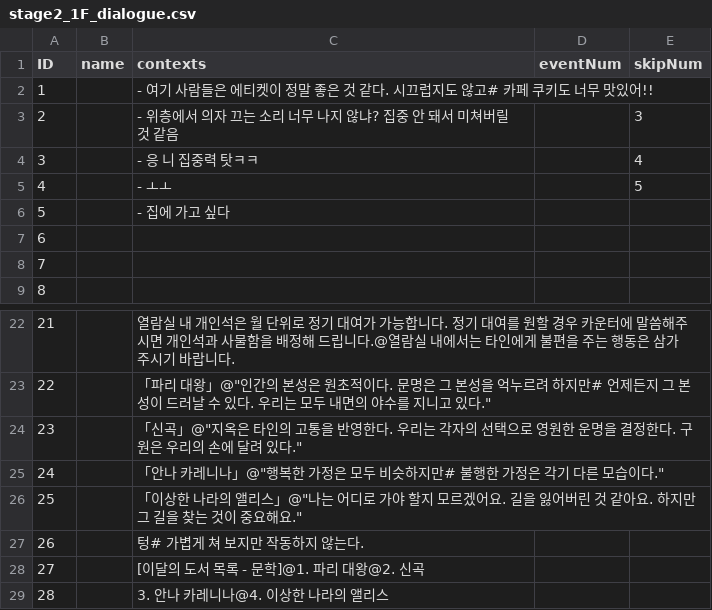
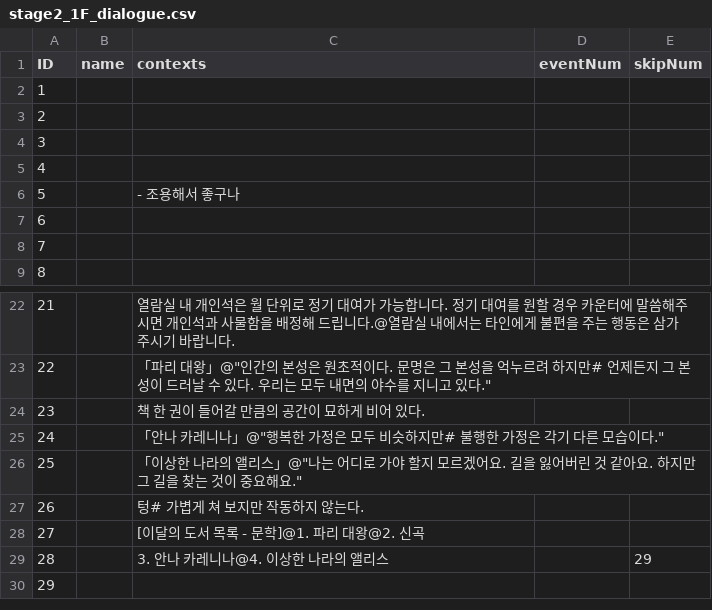
Before and after one commit to suacho0107/Pygmalion, a CSV file: Assets/Resources/stage2_1F_dialogue.csv, drawn as a sheet; only a part is shown, gaps mark what is left out; addresses are those after the commit; the diff names each change by its address in the sheet, - before the commit and + after, or states it on an @@ line.

```diff
--- a/Assets/Resources/stage2_1F_dialogue.csv
+++ b/Assets/Resources/stage2_1F_dialogue.csv
-C2 (contexts): - 여기 사람들은 에티켓이 정말 좋은 것 같다. 시끄럽지도 않고# 카페 쿠키도 너무 맛있어!!
+C2 (contexts): (empty)
-C3 (contexts): - 위층에서 의자 끄는 소리 너무 나지 않냐? 집중 안 돼서 미쳐버릴 것 같음
+C3 (contexts): (empty)
-E3 (skipNum): 3
+E3 (skipNum): (empty)
-C4 (contexts): - 응 니 집중력 탓ㅋㅋ
+C4 (contexts): (empty)
-E4 (skipNum): 4
+E4 (skipNum): (empty)
-C5 (contexts): - ㅗㅗ
+C5 (contexts): (empty)
-E5 (skipNum): 5
+E5 (skipNum): (empty)
-C6 (contexts): - 집에 가고 싶다
+C6 (contexts): - 조용해서 좋구나
-C24 (contexts): 「신곡」@"지옥은 타인의 고통을 반영한다. 우리는 각자의 선택으로 영원한 운명을 결정한다. 구원은 우리의 손에 달려 있다."
+C24 (contexts): 책 한 권이 들어갈 만큼의 공간이 묘하게 비어 있다.
+row 29: 28 |  | 3. 안나 카레니나@4. 이상한 나라의 앨리스 |  | 29
@@ column A (ID) renumbered from row 30 down @@
-C30 (contexts): 3. 안나 카레니나@4. 이상한 나라의 앨리스
+C30 (contexts): (empty)
```
Also changed, not shown: Assets/Resources/Library_Statue1_dialogue.csv, Assets/Resources/Stage2_1F-2_dialogue.csv, 21 other files.
